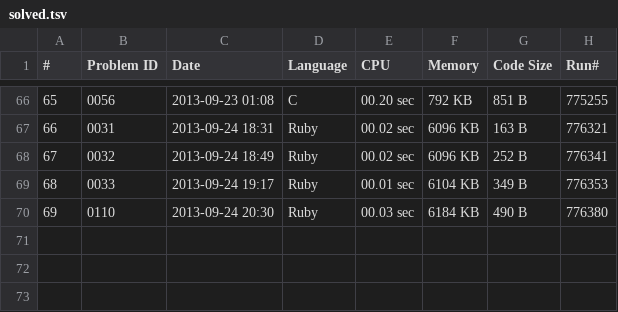
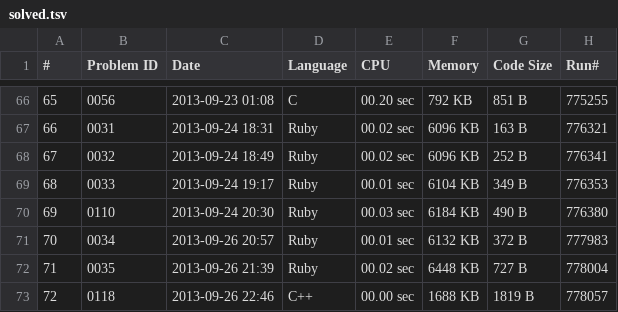
Before and after one commit to ochaochaocha3/aoj-ochaochaocha3, a TSV file: solved.tsv, drawn as a sheet; only a part is shown, gaps mark what is left out.

Commit message:
Updated solved.tsv (AOJ 0034, 0035, 0118)

```diff
--- a/solved.tsv
+++ b/solved.tsv
@@ -70 +70,4 @@
 69	0110	2013-09-24 20:30	Ruby	00.03 sec	6184 KB	490 B	776380
+70	0034	2013-09-26 20:57	Ruby	00.01 sec	6132 KB	372 B	777983
+71	0035	2013-09-26 21:39	Ruby	00.02 sec	6448 KB	727 B	778004
+72	0118	2013-09-26 22:46	C++	00.00 sec	1688 KB	1819 B	778057
```
